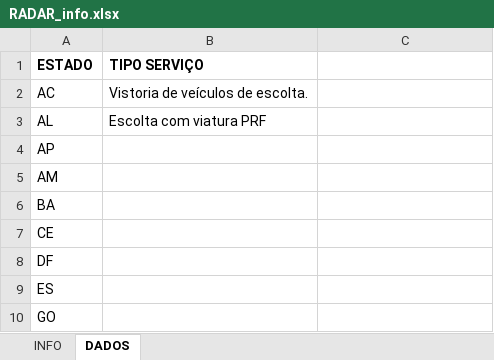
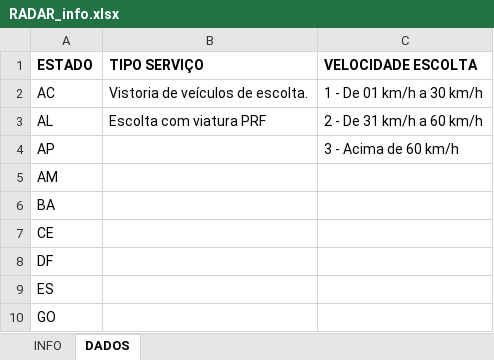
Before and after one commit to Krultu/assets, an Excel workbook: GRU-PRF/RADAR_info.xlsx, sheet DADOS, drawn as a sheet; only a part is shown; values as stored, in another font and other column widths than the file's, no borders; the diff names each change by its address in the sheet, - before the commit and + after, or states it on an @@ line.

```diff
--- a/GRU-PRF/RADAR_info.xlsx (sheet DADOS)
+++ b/GRU-PRF/RADAR_info.xlsx (sheet DADOS)
-C1: (empty)
+C1: VELOCIDADE ESCOLTA
-C2 (VELOCIDADE ESCOLTA): (empty)
+C2 (VELOCIDADE ESCOLTA): 1 - De 01 km/h a 30 km/h
-C3 (VELOCIDADE ESCOLTA): (empty)
+C3 (VELOCIDADE ESCOLTA): 2 - De 31 km/h a 60 km/h
-C4 (VELOCIDADE ESCOLTA): (empty)
+C4 (VELOCIDADE ESCOLTA): 3 - Acima de 60 km/h
```
Also changed, not shown: sheet INFO.
